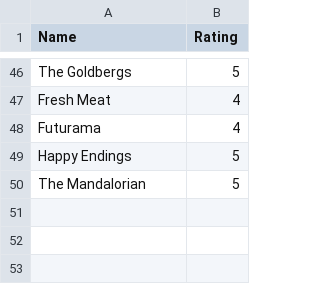
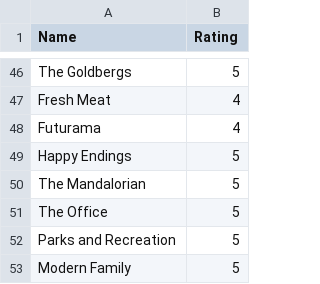
Before and after one commit to rajBar/movies, a CSV file: _data/tv-ratings.csv, drawn as a sheet; only a part is shown, gaps mark what is left out.

Commit message:
adding tv shows

```diff
--- a/_data/tv-ratings.csv
+++ b/_data/tv-ratings.csv
@@ -50 +50,4 @@ Happy Endings, 5
 The Mandalorian, 5
+The Office, 5
+Parks and Recreation, 5
+Modern Family, 5
```
